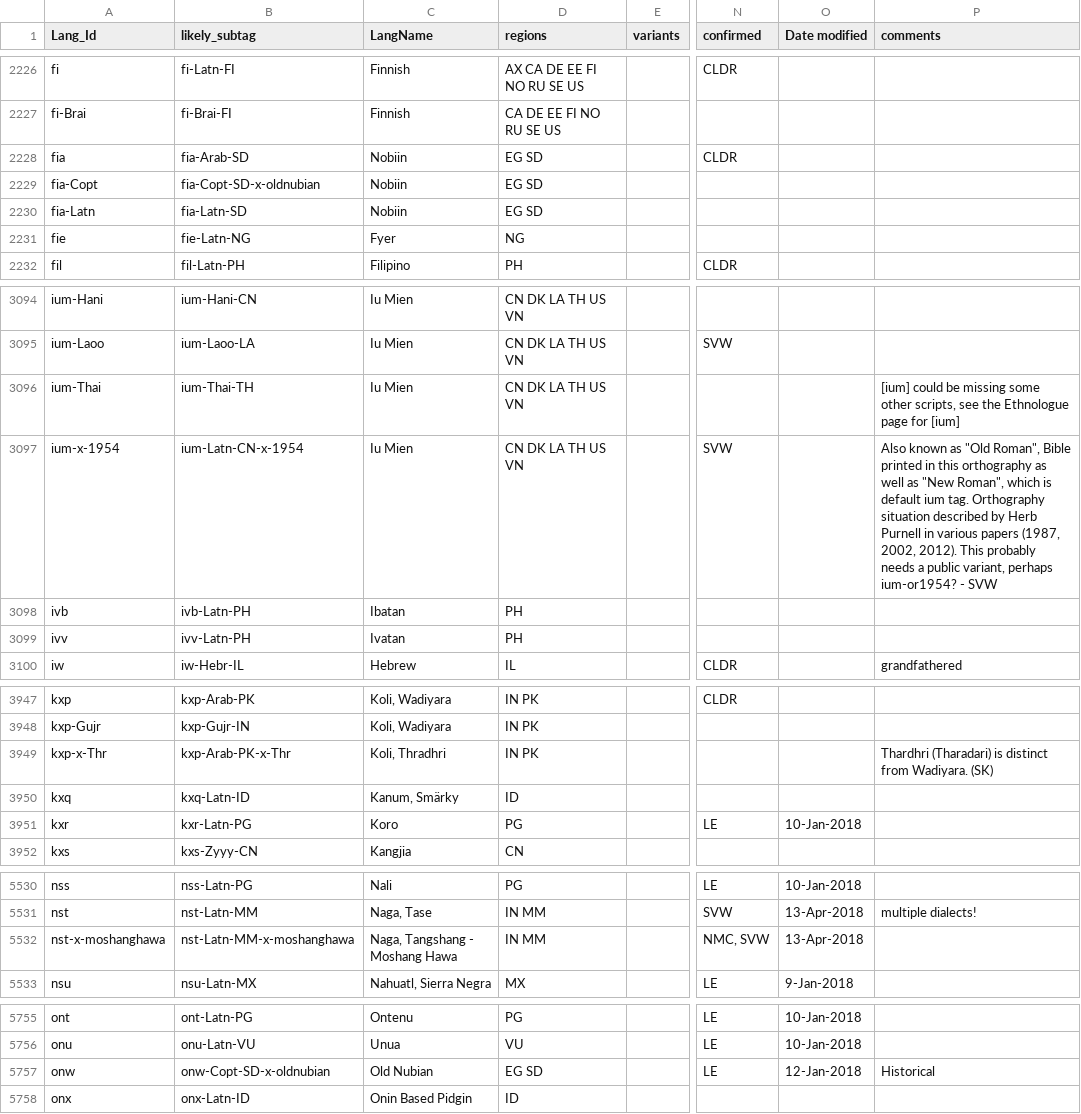
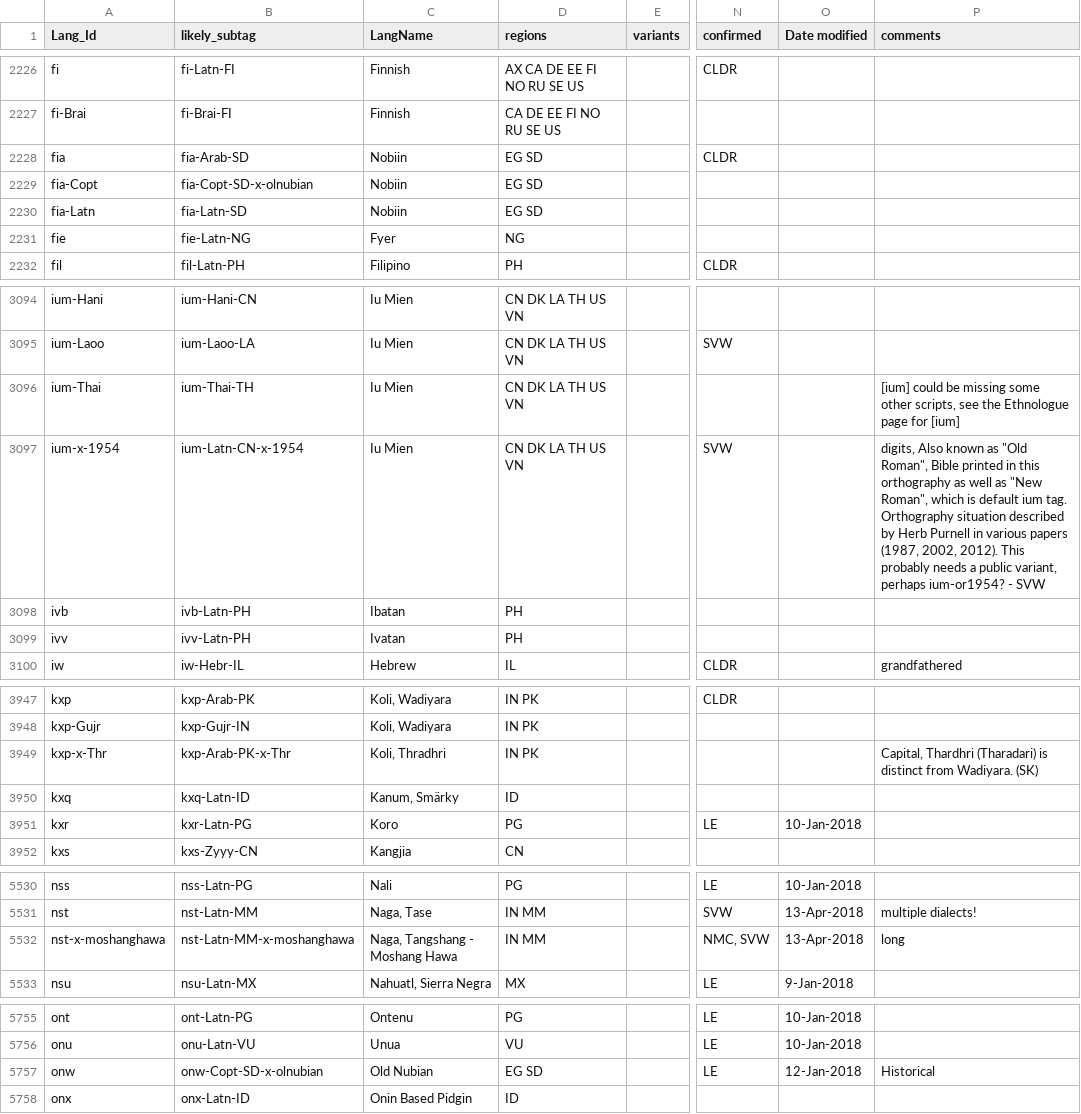
Before and after one commit to silnrsi/langtags, a CSV file: source/langtags.csv, drawn as a sheet; only a part is shown, gaps mark what is left out; the diff covers the shown part only; the diff names each change by its address in the sheet, - before the commit and + after, or states it on an @@ line.

```diff
--- a/source/langtags.csv
+++ b/source/langtags.csv
-B2229 (likely_subtag): fia-Copt-SD-x-oldnubian
+B2229 (likely_subtag): fia-Copt-SD-x-olnubian
-P3097 (comments): Also known…
+P3097 (comments): digits, Also known…
-P3949 (comments): Thardhri (Tharadari)…
+P3949 (comments): Capital, Thardhri (Tharadari)…
-P5532 (comments): (empty)
+P5532 (comments): long
-B5757 (likely_subtag): onw-Copt-SD-x-oldnubian
+B5757 (likely_subtag): onw-Copt-SD-x-olnubian
```
Also changed, not shown: 21 edited cells elsewhere in this file.
